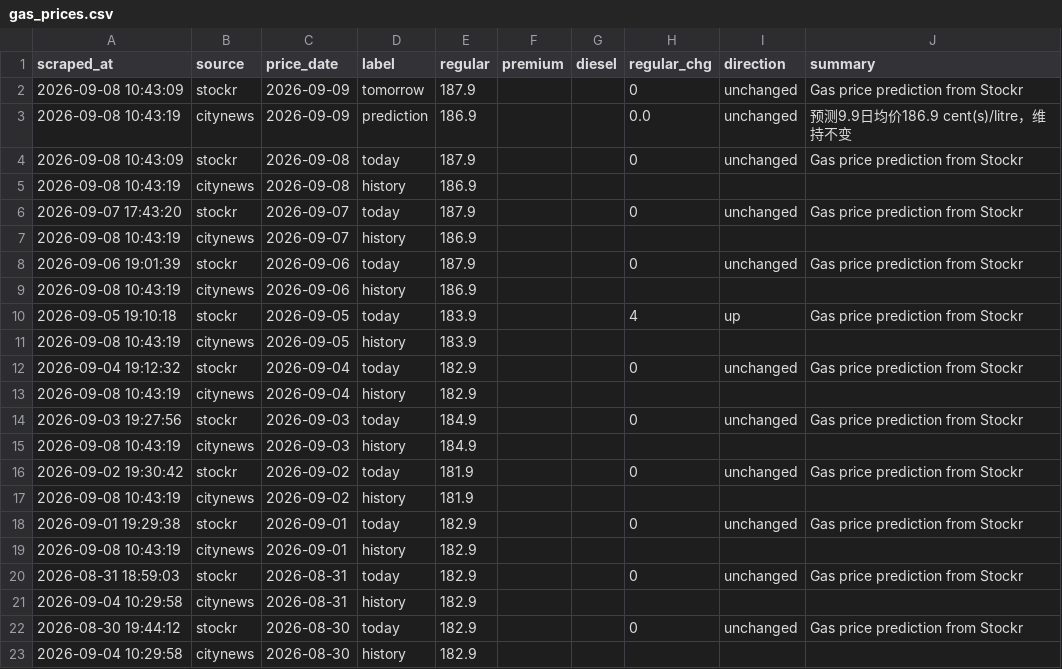
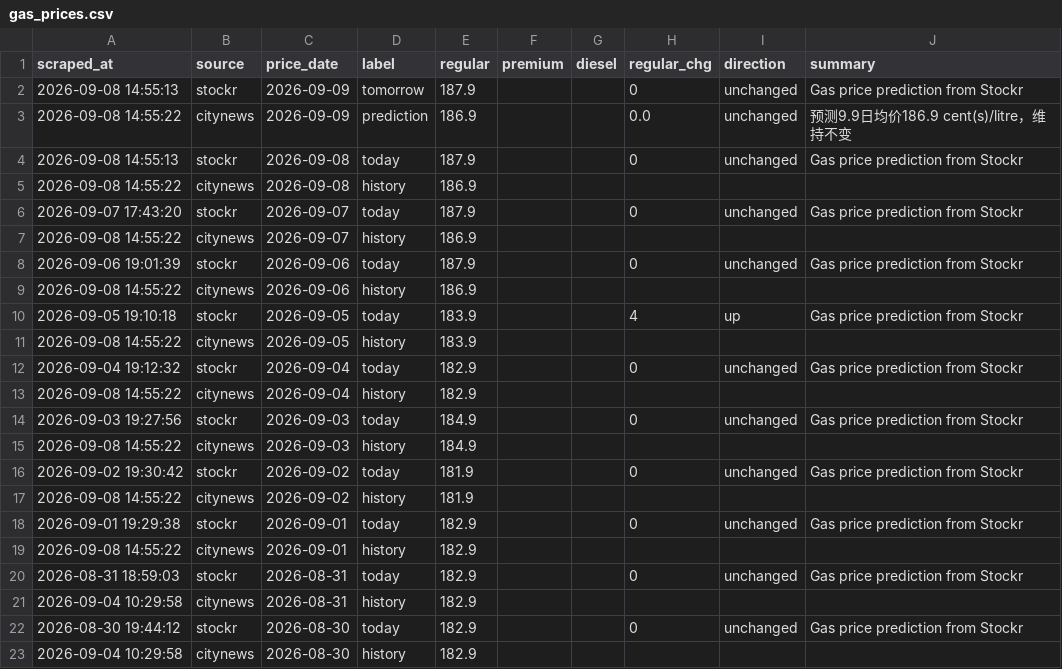
Before and after one commit to alecaloha/gaswise, a CSV file: gas_prices.csv, drawn as a sheet; only a part is shown.

```diff
--- a/gas_prices.csv
+++ b/gas_prices.csv
@@ -1,20 +1,20 @@
 scraped_at,source,price_date,label,regular,premium,diesel,regular_chg,direction,summary
-2026-09-08 10:43:09,stockr,2026-09-09,tomorrow,187.9,,,0,unchanged,Gas price prediction from Stockr
-2026-09-08 10:43:19,citynews,2026-09-09,prediction,186.9,,,0.0,unchanged,预测9.9日均价186.9 cent(s)/litre，维持不变
-2026-09-08 10:43:09,stockr,2026-09-08,today,187.9,,,0,unchanged,Gas price prediction from Stockr
-2026-09-08 10:43:19,citynews,2026-09-08,history,186.9,,,,,
+2026-09-08 14:55:13,stockr,2026-09-09,tomorrow,187.9,,,0,unchanged,Gas price prediction from Stockr
+2026-09-08 14:55:22,citynews,2026-09-09,prediction,186.9,,,0.0,unchanged,预测9.9日均价186.9 cent(s)/litre，维持不变
+2026-09-08 14:55:13,stockr,2026-09-08,today,187.9,,,0,unchanged,Gas price prediction from Stockr
+2026-09-08 14:55:22,citynews,2026-09-08,history,186.9,,,,,
 2026-09-07 17:43:20,stockr,2026-09-07,today,187.9,,,0,unchanged,Gas price prediction from Stockr
-2026-09-08 10:43:19,citynews,2026-09-07,history,186.9,,,,,
+2026-09-08 14:55:22,citynews,2026-09-07,history,186.9,,,,,
 2026-09-06 19:01:39,stockr,2026-09-06,today,187.9,,,0,unchanged,Gas price prediction from Stockr
-2026-09-08 10:43:19,citynews,2026-09-06,history,186.9,,,,,
+2026-09-08 14:55:22,citynews,2026-09-06,history,186.9,,,,,
 2026-09-05 19:10:18,stockr,2026-09-05,today,183.9,,,4,up,Gas price prediction from Stockr
-2026-09-08 10:43:19,citynews,2026-09-05,history,183.9,,,,,
+2026-09-08 14:55:22,citynews,2026-09-05,history,183.9,,,,,
 2026-09-04 19:12:32,stockr,2026-09-04,today,182.9,,,0,unchanged,Gas price prediction from Stockr
-2026-09-08 10:43:19,citynews,2026-09-04,history,182.9,,,,,
+2026-09-08 14:55:22,citynews,2026-09-04,history,182.9,,,,,
 2026-09-03 19:27:56,stockr,2026-09-03,today,184.9,,,0,unchanged,Gas price prediction from Stockr
-2026-09-08 10:43:19,citynews,2026-09-03,history,184.9,,,,,
+2026-09-08 14:55:22,citynews,2026-09-03,history,184.9,,,,,
 2026-09-02 19:30:42,stockr,2026-09-02,today,181.9,,,0,unchanged,Gas price prediction from Stockr
-2026-09-08 10:43:19,citynews,2026-09-02,history,181.9,,,,,
+2026-09-08 14:55:22,citynews,2026-09-02,history,181.9,,,,,
 2026-09-01 19:29:38,stockr,2026-09-01,today,182.9,,,0,unchanged,Gas price prediction from Stockr
-2026-09-08 10:43:19,citynews,2026-09-01,history,182.9,,,,,
+2026-09-08 14:55:22,citynews,2026-09-01,history,182.9,,,,,
 2026-08-31 18:59:03,stockr,2026-08-31,today,182.9,,,0,unchanged,Gas price prediction from Stockr
```
Also changed, not shown: 1 other file.
